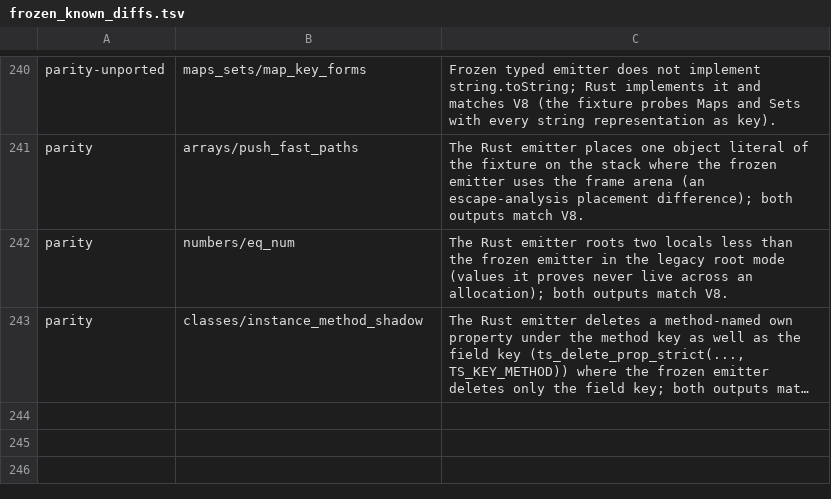
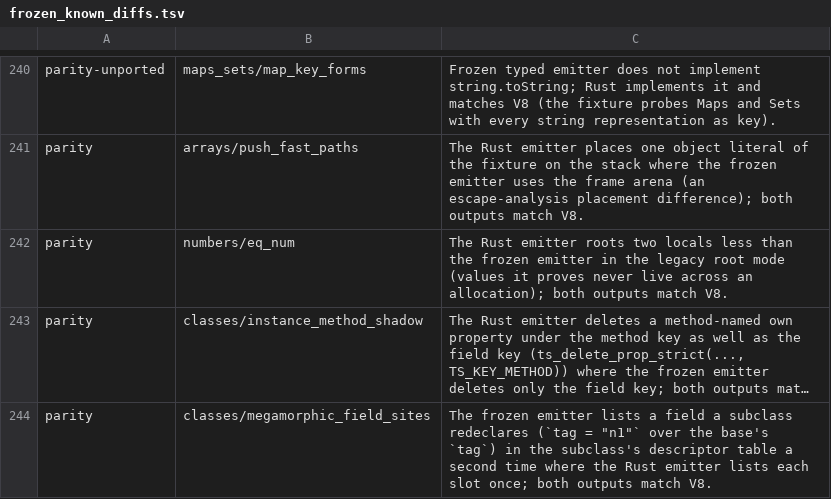
Before and after one commit to kazhiramatsu/garnet, a TSV file: scripts/frozen_known_diffs.tsv, drawn as a sheet; only a part is shown, gaps mark what is left out; long unchanged cells end in …; the diff names each change by its address in the sheet, - before the commit and + after, or states it on an @@ line.

```diff
--- a/scripts/frozen_known_diffs.tsv
+++ b/scripts/frozen_known_diffs.tsv
+row 244: parity | classes/megamorphic_field_sites | The frozen emitter lists a field a subclass redeclares (`tag = "n1"` over the base's `tag`) in the subclass's descriptor table a second time where the Rust emitter lists each slot once; both outputs match V8.
```
Also changed, not shown: 4 other files.
